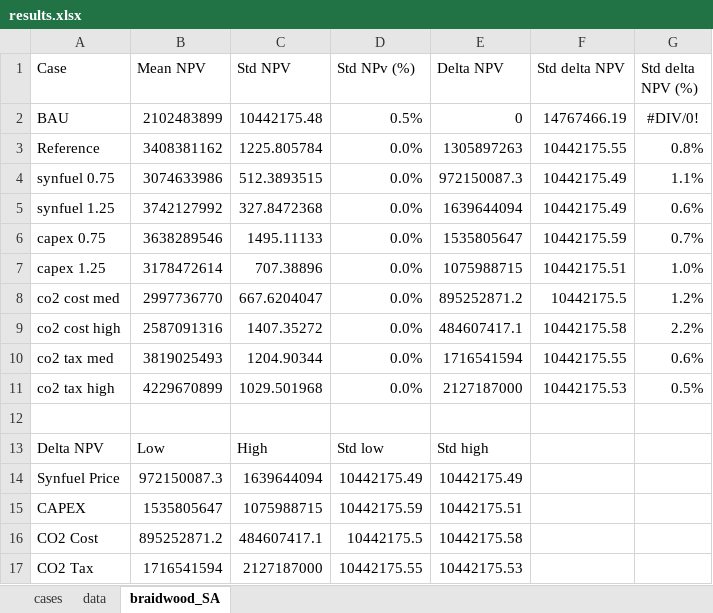
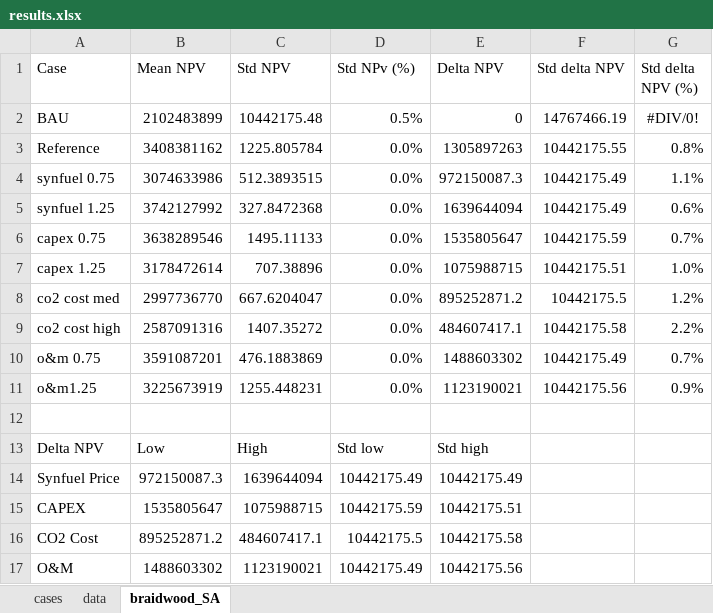
Before and after one commit to idaholab/FORCE, an Excel workbook: use_cases/IES_Feb23/run/results.xlsx, sheet braidwood_SA, drawn as a sheet; values as stored, in another font and other column widths than the file's, no borders; charts and pictures not drawn; removed rows and columns are numbered as before the commit, all else as after; the diff names each change by its address in the sheet, - before the commit and + after, or states it on an @@ line.

Commit message:
add o&m to braidwood sa

```diff
--- a/use_cases/IES_Feb23/run/results.xlsx (sheet braidwood_SA)
+++ b/use_cases/IES_Feb23/run/results.xlsx (sheet braidwood_SA)
-row 10: co2 tax med | 3819025493 | 1204.90344 | 0.0% | 1716541594 | 10442175.55 | 0.6%
-row 11: co2 tax high | 4229670899 | 1029.501968 | 0.0% | 2127187000 | 10442175.53 | 0.5%
+row 10: o&m 0.75 | 3591087201 | 476.1883869 | 0.0% | 1488603302 | 10442175.49 | 0.7%
+row 11: o&m1.25 | 3225673919 | 1255.448231 | 0.0% | 1123190021 | 10442175.56 | 0.9%
-row 17: CO2 Tax | 1716541594 | 2127187000 | 10442175.55 | 10442175.53
+row 17: O&M | 1488603302 | 1123190021 | 10442175.49 | 10442175.56
```
Also changed, not shown: charts or pictures.
